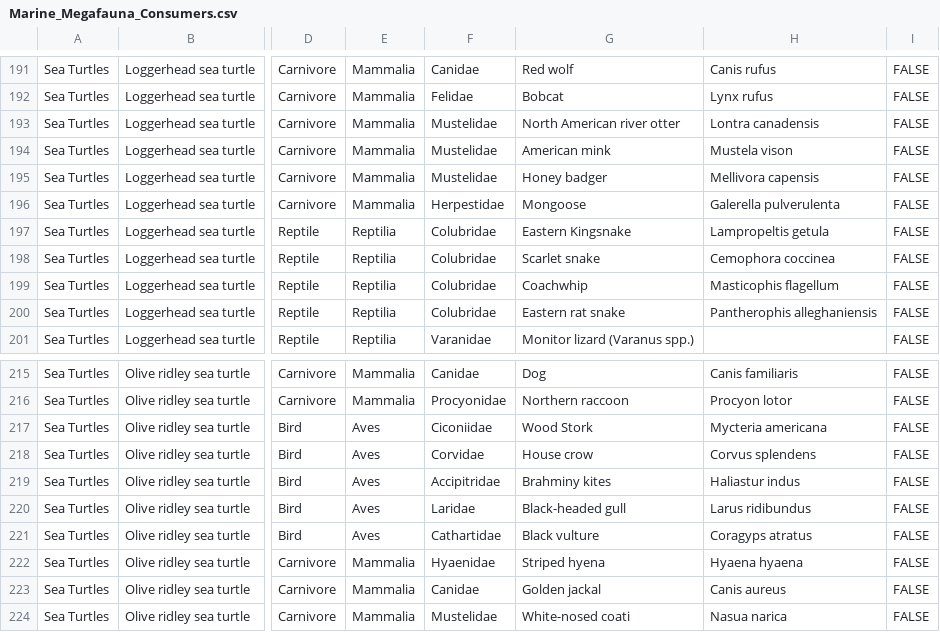
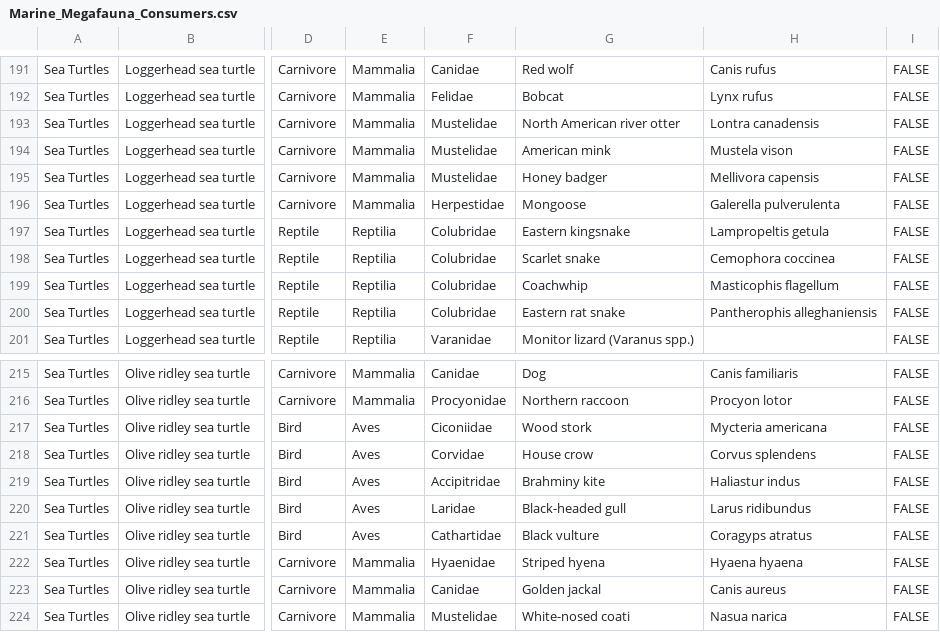
Before and after one commit to fgerraty/Marine_Megafauna_Subsidies, a CSV file: data/raw/Marine_Megafauna_Consumers.csv, drawn as a sheet; only a part is shown, gaps mark what is left out; the diff names each change by its address in the sheet, - before the commit and + after, or states it on an @@ line.

Commit message:
data format tweaking

```diff
--- a/data/raw/Marine_Megafauna_Consumers.csv
+++ b/data/raw/Marine_Megafauna_Consumers.csv
-G197: Eastern Kingsnake
+G197: Eastern kingsnake
-G217: Wood Stork
+G217: Wood stork
-G219: Brahminy kites
+G219: Brahminy kite
```
